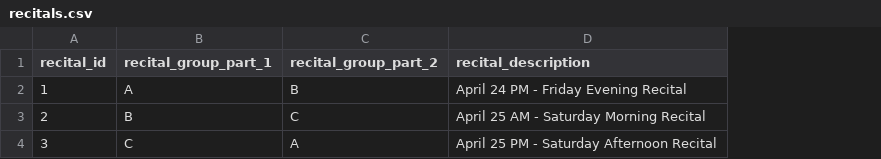
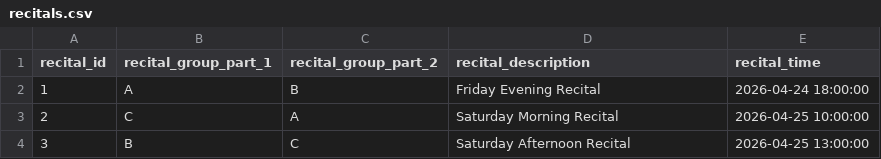
Before and after one commit to jakeboone02/cfta-recital-2026, a CSV file: src/recitals.csv, drawn as a sheet; the diff names each change by its address in the sheet, - before the commit and + after, or states it on an @@ line.

Commit message:
Add `recital_groups`

```diff
--- a/src/recitals.csv
+++ b/src/recitals.csv
+column E (recital_time), rows 2-4: 2026-04-24 18:00:00 | 2026-04-25 10:00:00 | 2026-04-25 13:00:00
-D2 (recital_description): April 24 PM - Friday Evening Recital
+D2 (recital_description): Friday Evening Recital
-B3 (recital_group_part_1): B
+B3 (recital_group_part_1): C
-C3 (recital_group_part_2): C
+C3 (recital_group_part_2): A
-D3 (recital_description): April 25 AM - Saturday Morning Recital
+D3 (recital_description): Saturday Morning Recital
-B4 (recital_group_part_1): C
+B4 (recital_group_part_1): B
-C4 (recital_group_part_2): A
+C4 (recital_group_part_2): C
-D4 (recital_description): April 25 PM - Saturday Afternoon Recital
+D4 (recital_description): Saturday Afternoon Recital
```
Also changed, not shown: src/dances.csv, 3 other files.
